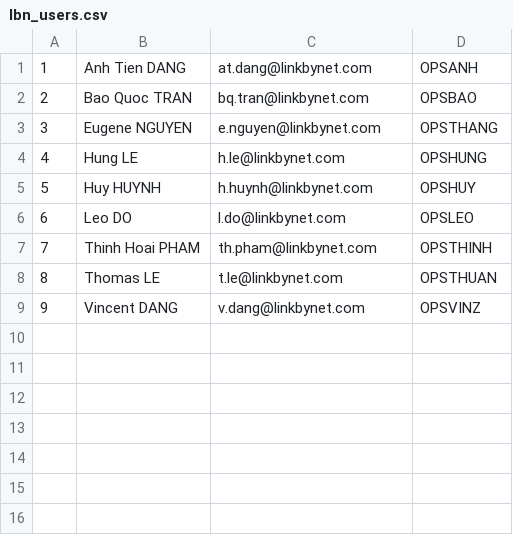
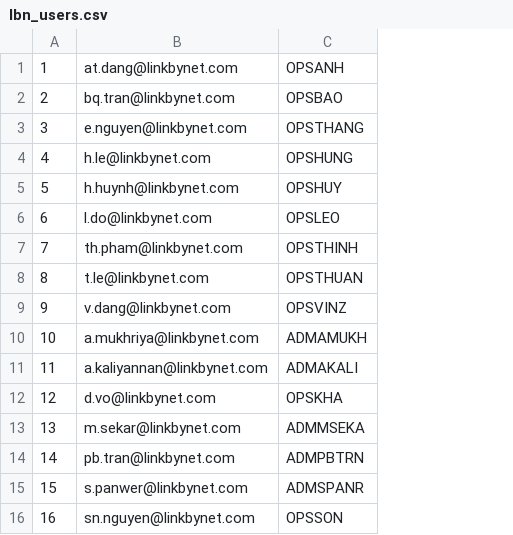
Before and after one commit to thuanale/lbn, a CSV file: 3-Automate password/sqlite/lbn_users.csv, drawn as a sheet; removed rows and columns are numbered as before the commit, all else as after; the diff names each change by its address in the sheet, - before the commit and + after, or states it on an @@ line.

```diff
--- a/3-Automate password/sqlite/lbn_users.csv
+++ b/3-Automate password/sqlite/lbn_users.csv
-column B, rows 1-9: Anh Tien DANG | Bao Quoc TRAN | Eugene NGUYEN | Hung LE | Huy HUYNH | Leo DO | Thinh Hoai PHAM | Thomas LE | Vincent DANG
+row 10: 10 | a.mukhriya@linkbynet.com | ADMAMUKH
+row 11: 11 | a.kaliyannan@linkbynet.com | ADMAKALI
+row 12: 12 | d.vo@linkbynet.com | OPSKHA
+row 13: 13 | m.sekar@linkbynet.com | ADMMSEKA
+row 14: 14 | pb.tran@linkbynet.com | ADMPBTRN
+row 15: 15 | s.panwer@linkbynet.com | ADMSPANR
+row 16: 16 | sn.nguyen@linkbynet.com | OPSSON
```
Also changed, not shown: 3-Automate password/sqlite/lbn_users_servers.csv, 7 other files.
